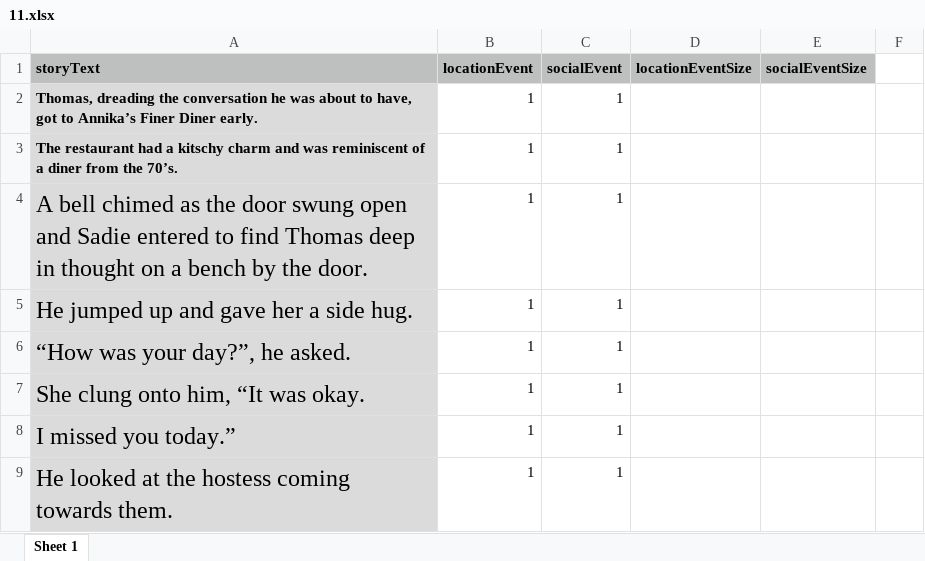
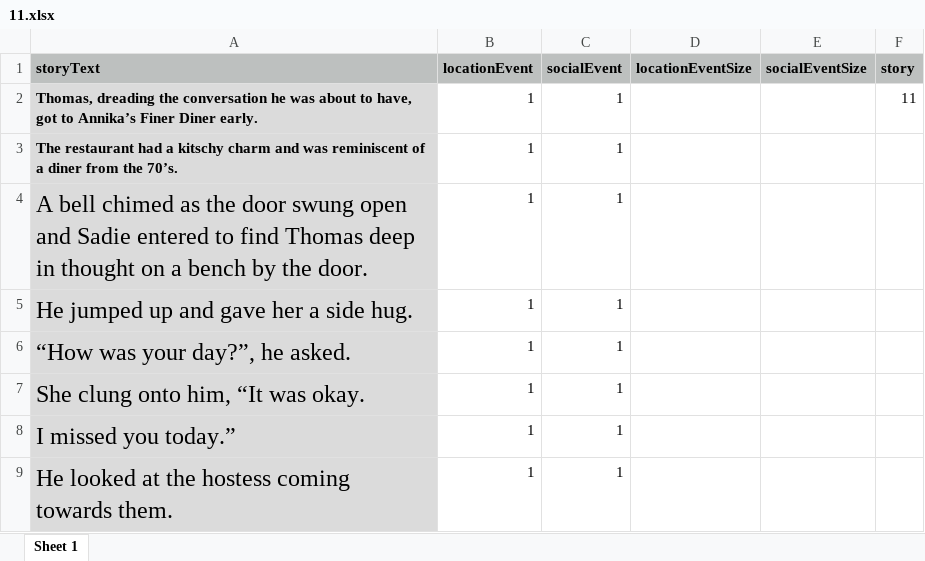
Before and after one commit to reblando/ebs, an Excel workbook: story_xlsx_files/11.xlsx, sheet Sheet 1, drawn as a sheet; only a part is shown; values as stored, in another font and other column widths than the file's, no borders; the diff names each change by its address in the sheet, - before the commit and + after, or states it on an @@ line.

```diff
--- a/story_xlsx_files/11.xlsx (sheet Sheet 1)
+++ b/story_xlsx_files/11.xlsx (sheet Sheet 1)
-F1: (empty)
+F1: story
-F1 fill: none
+F1 fill: #BDC0BF
-F2 (story): (empty)
+F2 (story): 11
```
Also changed, not shown: story_xlsx_files/14.xlsx, story_xlsx_files/24.xlsx, 37 other files.
